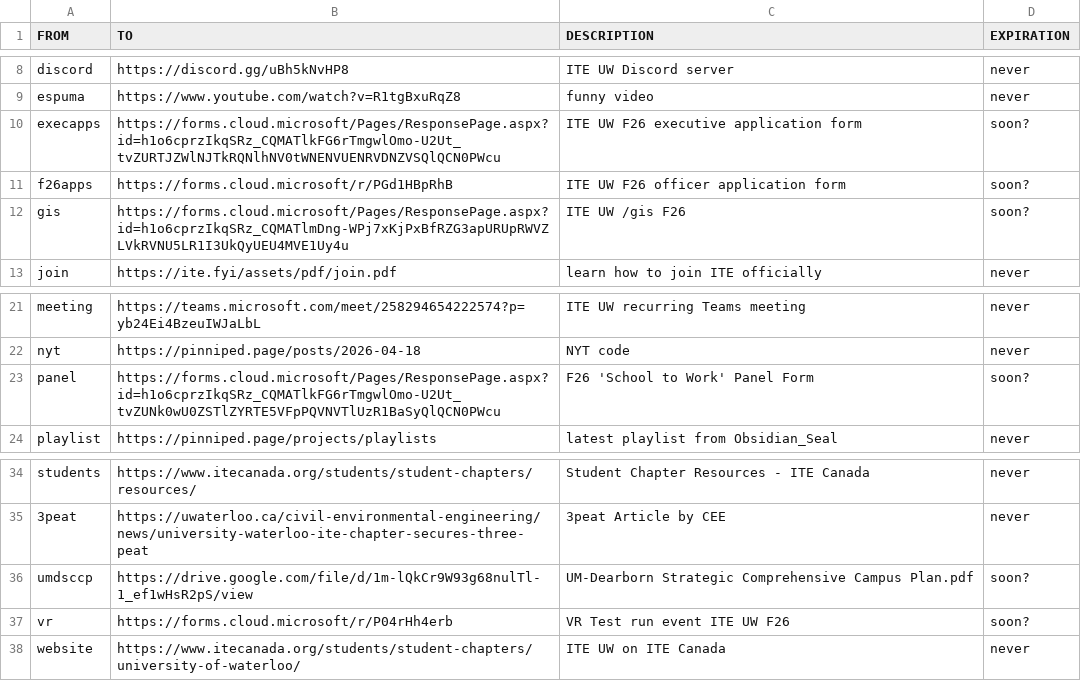
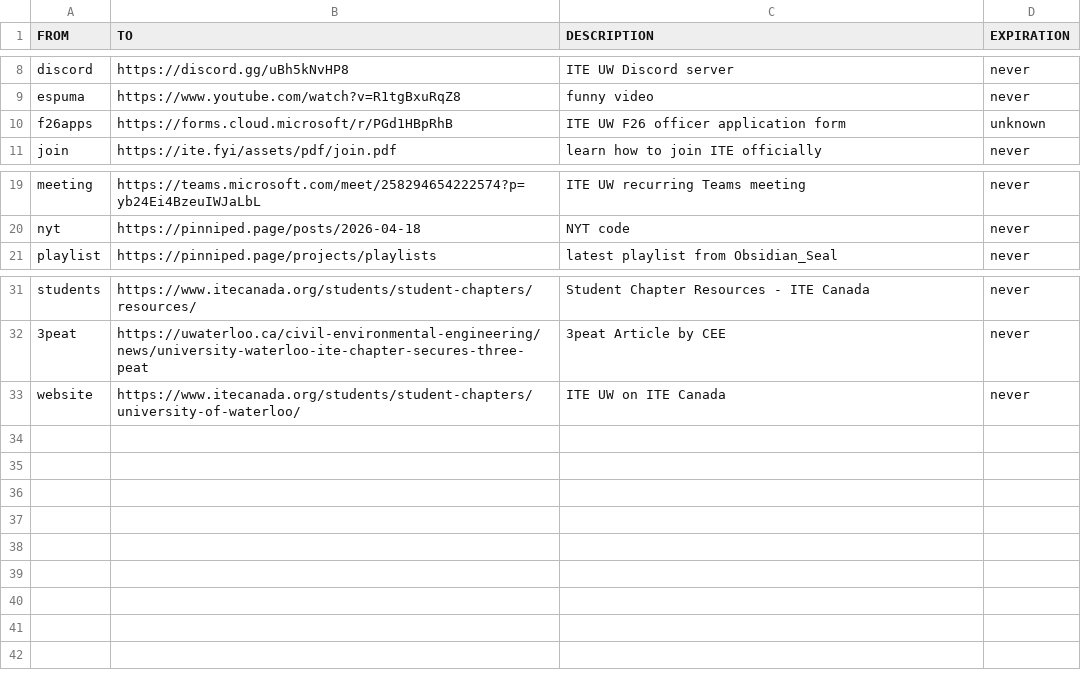
Before and after one commit to ObsidianSeal/ite-fyi, a CSV file: public/assets/csv/links.csv, drawn as a sheet; only a part is shown, gaps mark what is left out.

Commit message:
further cleaning

```diff
--- a/public/assets/csv/links.csv
+++ b/public/assets/csv/links.csv
@@ -9,5 +9,3 @@ discord,https://discord.gg/uBh5kNvHP8,"ITE UW Discord server",never
 espuma,https://www.youtube.com/watch?v=R1tgBxuRqZ8,"funny video",never
-execapps,https://forms.cloud.microsoft/Pages/ResponsePage.aspx?id=h1o6cprzIkqSRz_CQMATlkFG6rTmgwlOmo-U2Ut_tvZURTJZWlNJTkRQNlhNV0tWNENVUENRVDNZVSQlQCN0PWcu,"ITE UW F26 executive application form",soon?
-f26apps,https://forms.cloud.microsoft/r/PGd1HBpRhB,"ITE UW F26 officer application form",soon?
-gis,https://forms.cloud.microsoft/Pages/ResponsePage.aspx?id=h1o6cprzIkqSRz_CQMATlmDng-WPj7xKjPxBfRZG3apURUpRWVZLVkRVNU5LR1I3UkQyUEU4MVE1Uy4u,"ITE UW /gis F26",soon?
+f26apps,https://forms.cloud.microsoft/r/PGd1HBpRhB,"ITE UW F26 officer application form",unknown
 join,https://ite.fyi/assets/pdf/join.pdf,"learn how to join ITE officially",never
@@ -22,3 +20,2 @@ meeting,https://teams.microsoft.com/meet/258294654222574?p=yb24Ei4BzeuIWJaLbL,"I
 nyt,https://pinniped.page/posts/2026-04-18,"NYT code",never
-panel,https://forms.cloud.microsoft/Pages/ResponsePage.aspx?id=h1o6cprzIkqSRz_CQMATlkFG6rTmgwlOmo-U2Ut_tvZUNk0wU0ZSTlZYRTE5VFpPQVNVTlUzR1BaSyQlQCN0PWcu,"F26 'School to Work' Panel Form",soon?
 playlist,https://pinniped.page/projects/playlists,"latest playlist from Obsidian_Seal",never
@@ -35,4 +32,2 @@ students,https://www.itecanada.org/students/student-chapters/resources/,"Student
 3peat,https://uwaterloo.ca/civil-environmental-engineering/news/university-waterloo-ite-chapter-secures-three-peat,"3peat Article by CEE",never
-umdsccp,https://drive.google.com/file/d/1m-lQkCr9W93g68nulTl-1_ef1wHsR2pS/view,"UM-Dearborn Strategic Comprehensive Campus Plan.pdf",soon?
-vr,https://forms.cloud.microsoft/r/P04rHh4erb,"VR Test run event ITE UW F26",soon?
 website,https://www.itecanada.org/students/student-chapters/university-of-waterloo/,"ITE UW on ITE Canada",never
```
